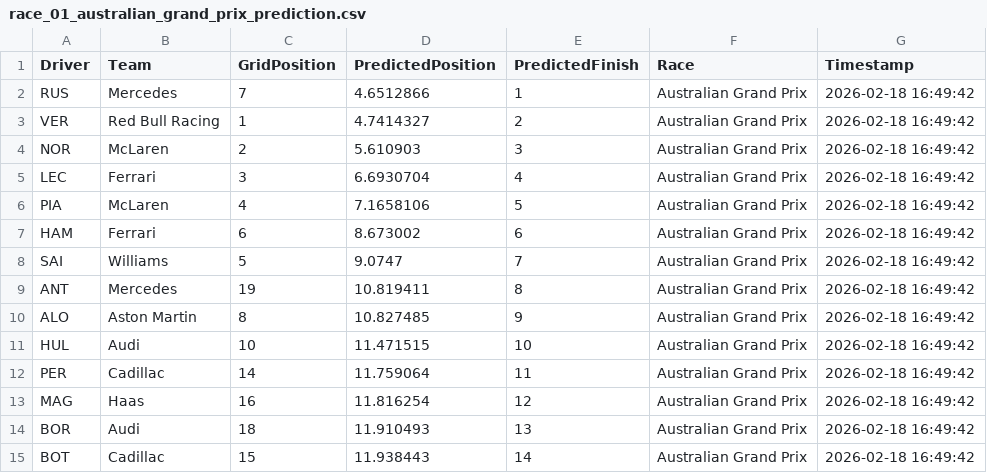
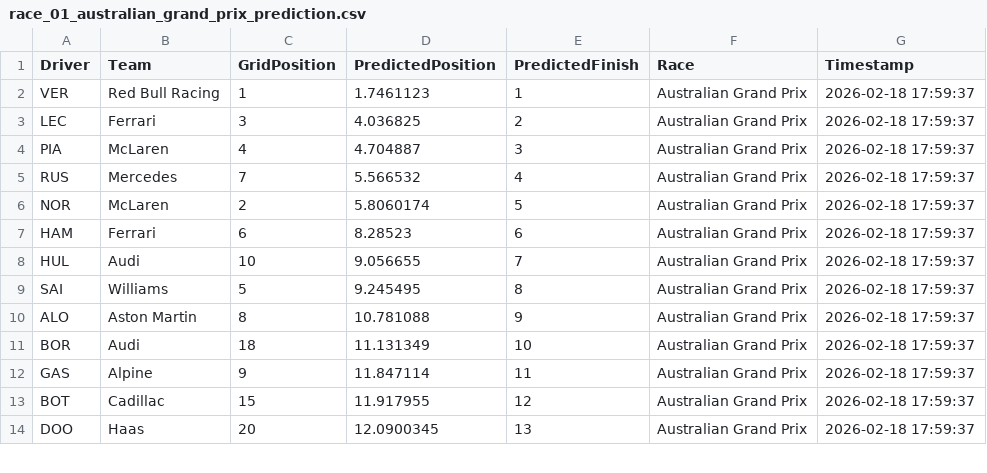
Before and after one commit to brianpark0415/f1-2026-predictions, a CSV file: predictions/race_01_australian_grand_prix_prediction.csv, drawn as a sheet; only a part is shown; the diff covers the shown part only.

```diff
--- a/predictions/race_01_australian_grand_prix_prediction.csv
+++ b/predictions/race_01_australian_grand_prix_prediction.csv
@@ -1,15 +1,14 @@
 Driver,Team,GridPosition,PredictedPosition,PredictedFinish,Race,Timestamp
-RUS,Mercedes,7,4.6512866,1,Australian Grand Prix,2026-02-18 16:49:42
-VER,Red Bull Racing,1,4.7414327,2,Australian Grand Prix,2026-02-18 16:49:42
-NOR,McLaren,2,5.610903,3,Australian Grand Prix,2026-02-18 16:49:42
-LEC,Ferrari,3,6.6930704,4,Australian Grand Prix,2026-02-18 16:49:42
-PIA,McLaren,4,7.1658106,5,Australian Grand Prix,2026-02-18 16:49:42
-HAM,Ferrari,6,8.673002,6,Australian Grand Prix,2026-02-18 16:49:42
-SAI,Williams,5,9.0747,7,Australian Grand Prix,2026-02-18 16:49:42
-ANT,Mercedes,19,10.819411,8,Australian Grand Prix,2026-02-18 16:49:42
-ALO,Aston Martin,8,10.827485,9,Australian Grand Prix,2026-02-18 16:49:42
-HUL,Audi,10,11.471515,10,Australian Grand Prix,2026-02-18 16:49:42
-PER,Cadillac,14,11.759064,11,Australian Grand Prix,2026-02-18 16:49:42
-MAG,Haas,16,11.816254,12,Australian Grand Prix,2026-02-18 16:49:42
-BOR,Audi,18,11.910493,13,Australian Grand Prix,2026-02-18 16:49:42
-BOT,Cadillac,15,11.938443,14,Australian Grand Prix,2026-02-18 16:49:42
+VER,Red Bull Racing,1,1.7461123,1,Australian Grand Prix,2026-02-18 17:59:37
+LEC,Ferrari,3,4.036825,2,Australian Grand Prix,2026-02-18 17:59:37
+PIA,McLaren,4,4.704887,3,Australian Grand Prix,2026-02-18 17:59:37
+RUS,Mercedes,7,5.566532,4,Australian Grand Prix,2026-02-18 17:59:37
+NOR,McLaren,2,5.8060174,5,Australian Grand Prix,2026-02-18 17:59:37
+HAM,Ferrari,6,8.28523,6,Australian Grand Prix,2026-02-18 17:59:37
+HUL,Audi,10,9.056655,7,Australian Grand Prix,2026-02-18 17:59:37
+SAI,Williams,5,9.245495,8,Australian Grand Prix,2026-02-18 17:59:37
+ALO,Aston Martin,8,10.781088,9,Australian Grand Prix,2026-02-18 17:59:37
+BOR,Audi,18,11.131349,10,Australian Grand Prix,2026-02-18 17:59:37
+GAS,Alpine,9,11.847114,11,Australian Grand Prix,2026-02-18 17:59:37
+BOT,Cadillac,15,11.917955,12,Australian Grand Prix,2026-02-18 17:59:37
+DOO,Haas,20,12.0900345,13,Australian Grand Prix,2026-02-18 17:59:37
```
Also changed, not shown: 4 added rows, 3 removed rows and 8 edited cells elsewhere in this file, 3 other files.
